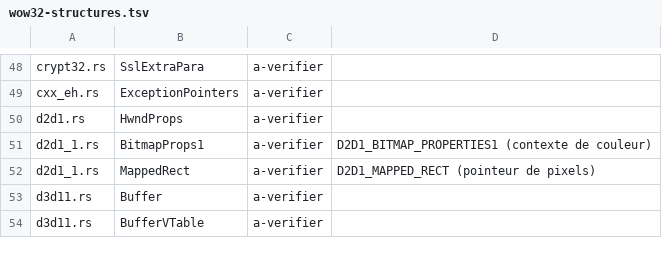
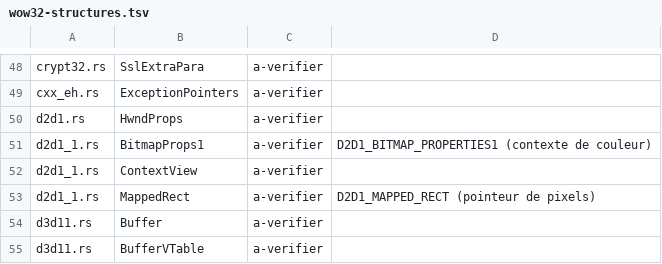
Before and after one commit to Univers4craft/winlux, a TSV file: docs/compat/wow32-structures.tsv, drawn as a sheet; only a part is shown, gaps mark what is left out; the diff names each change by its address in the sheet, - before the commit and + after, or states it on an @@ line.

```diff
--- a/docs/compat/wow32-structures.tsv
+++ b/docs/compat/wow32-structures.tsv
+row 52: d2d1_1.rs | ContextView | a-verifier
```
